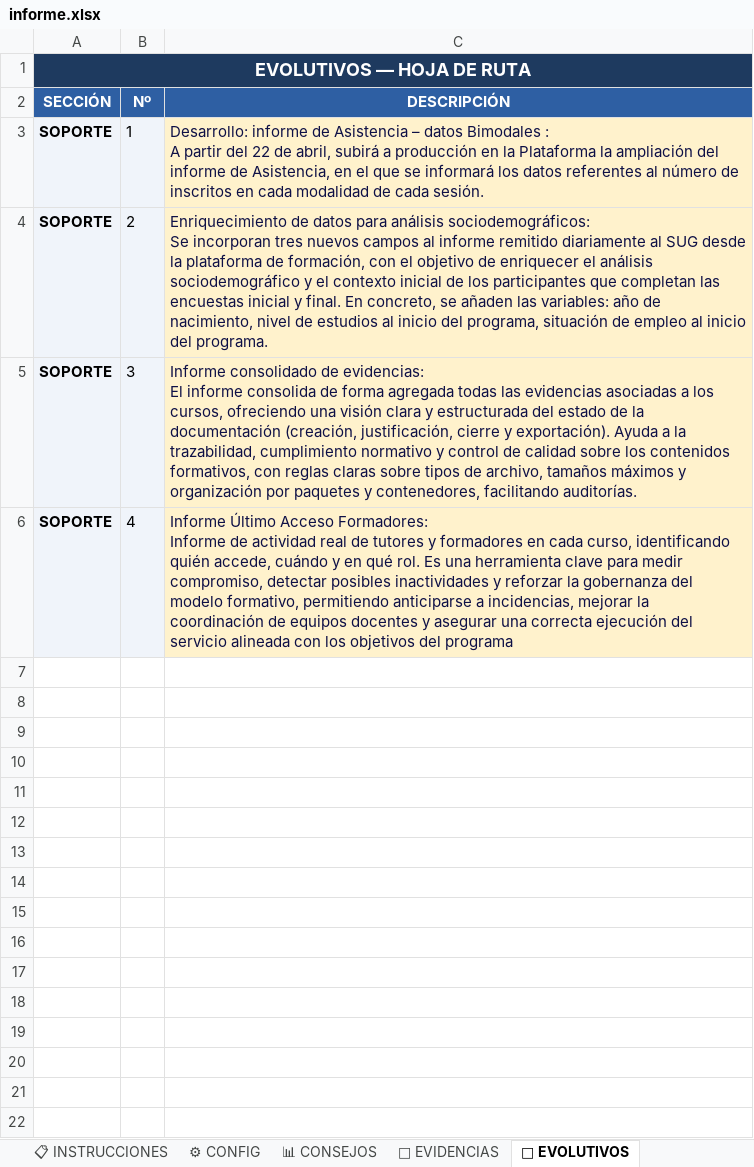
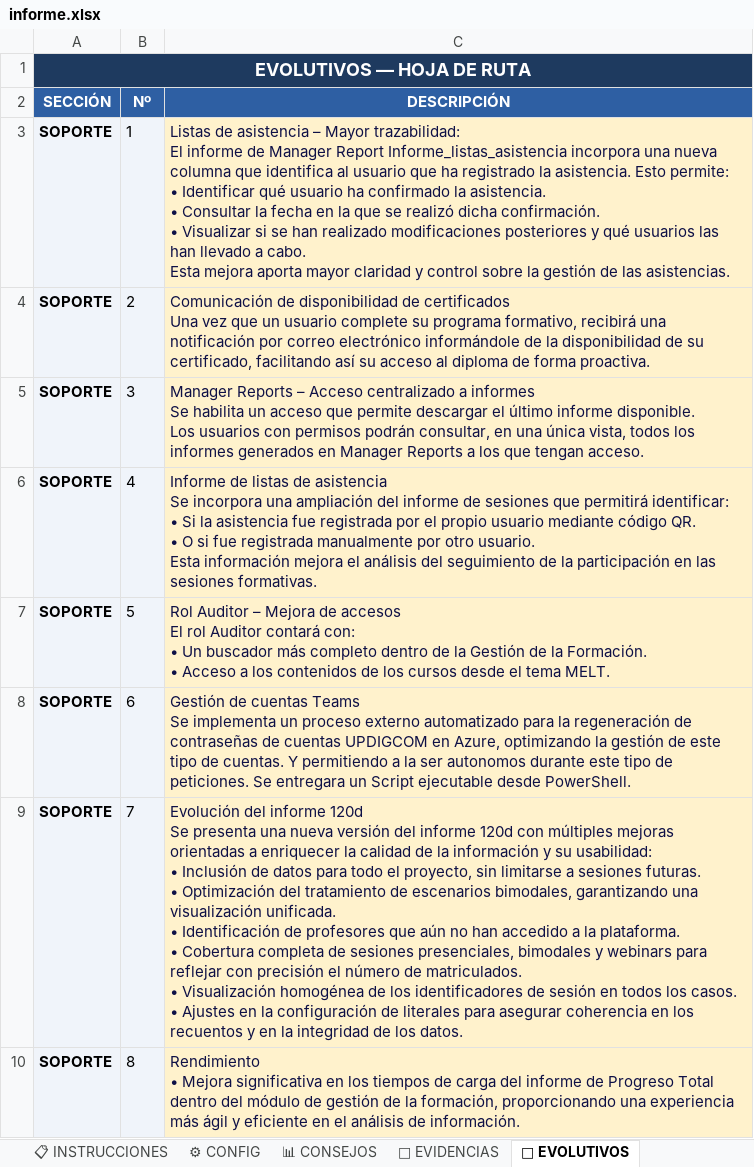
Before and after one commit to rinconrobertoj-oss/dashboard_V5, an Excel workbook: data/informe.xlsx, sheet 🚀 EVOLUTIVOS, drawn as a sheet; values as stored, in another font and other column widths than the file's, no borders; ↵ is a line break in a cell; the diff names each change by its address in the sheet, - before the commit and + after, or states it on an @@ line.

Commit message:
Informe semanal 0508

```diff
--- a/data/informe.xlsx (sheet 🚀 EVOLUTIVOS)
+++ b/data/informe.xlsx (sheet 🚀 EVOLUTIVOS)
-C3 (DESCRIPCIÓN): Desarrollo: informe de Asistencia – datos Bimodales : ↵ A partir del 22 de abril, subirá a producción en la Plataforma la ampliación del informe de Asistencia, en el que se informará los datos referentes al número de inscritos en cada modalidad de cada sesión.
+C3 (DESCRIPCIÓN): Listas de asistencia – Mayor trazabilidad: ↵ El informe de Manager Report Informe_listas_asistencia incorpora una nueva columna que identifica al usuario que ha registrado la asistencia. Esto permite: ↵ • Identificar qué usuario ha confirmado la asistencia. ↵ • Consultar la fecha en la que se realizó dicha confirmación. ↵ • Visualizar si se han realizado modificaciones posteriores y qué usuarios las han llevado a cabo. ↵ Esta mejora aporta mayor claridad y control sobre la gestión de las asistencias.
-C4 (DESCRIPCIÓN): Enriquecimiento de datos para análisis sociodemográficos: ↵ Se incorporan tres nuevos campos al informe remitido diariamente al SUG desde la plataforma de formación, con el objetivo de enriquecer el análisis sociodemográfico y el contexto inicial de los participantes que completan las encuestas inicial y final. En concreto, se añaden las variables: año de nacimiento, nivel de estudios al inicio del programa, situación de empleo al inicio del programa.
+C4 (DESCRIPCIÓN): Comunicación de disponibilidad de certificados ↵ Una vez que un usuario complete su programa formativo, recibirá una notificación por correo electrónico informándole de la disponibilidad de su certificado, facilitando así su acceso al diploma de forma proactiva.
-C5 (DESCRIPCIÓN): Informe consolidado de evidencias: ↵ El informe consolida de forma agregada todas las evidencias asociadas a los cursos, ofreciendo una visión clara y estructurada del estado de la documentación (creación, justificación, cierre y exportación). Ayuda a la trazabilidad, cumplimiento normativo y control de calidad sobre los contenidos formativos, con reglas claras sobre tipos de archivo, tamaños máximos y organización por paquetes y contenedores, facilitando auditorías.
+C5 (DESCRIPCIÓN): Manager Reports – Acceso centralizado a informes ↵ Se habilita un acceso que permite descargar el último informe disponible. ↵ Los usuarios con permisos podrán consultar, en una única vista, todos los informes generados en Manager Reports a los que tengan acceso.
-C6 (DESCRIPCIÓN): Informe Último Acceso Formadores: ↵ Informe de actividad real de tutores y formadores en cada curso, identificando quién accede, cuándo y en qué rol. Es una herramienta clave para medir compromiso, detectar posibles inactividades y reforzar la gobernanza del modelo formativo, permitiendo anticiparse a incidencias, mejorar la coordinación de equipos docentes y asegurar una correcta ejecución del servicio alineada con los objetivos del programa
+C6 (DESCRIPCIÓN): Informe de listas de asistencia ↵ Se incorpora una ampliación del informe de sesiones que permitirá identificar: ↵ • Si la asistencia fue registrada por el propio usuario mediante código QR. ↵ • O si fue registrada manualmente por otro usuario. ↵ Esta información mejora el análisis del seguimiento de la participación en las sesiones formativas.
+row 7: SOPORTE | 5 | Rol Auditor – Mejora de accesos ↵ El rol Auditor contará con: ↵ • Un buscador más completo dentro de la Gestión de la Formación. ↵ • Acceso a los contenidos de los cursos desde el tema MELT.
+row 8: SOPORTE | 6 | Gestión de cuentas Teams ↵ Se implementa un proceso externo automatizado para la regeneración de contraseñas de cuentas UPDIGCOM en Azure, optimizando la gestión de este tipo de cuentas. Y permitiendo a la ser autonomos durante este tipo de peticiones. Se entregara un Script ejecutable desde PowerShell.
+row 9: SOPORTE | 7 | Evolución del informe 120d ↵ Se presenta una nueva versión del informe 120d con múltiples mejoras orientadas a enriquecer la calidad de la información y su usabilidad: ↵ • Inclusión de datos para todo el proyecto, sin limitarse a sesiones futuras. ↵ • Optimización del tratamiento de escenarios bimodales, garantizando una visualización unificada. ↵ • Identificación de profesores que aún no han accedido a la plataforma. ↵ • Cobertura completa de sesiones presenciales, bimodales y webinars para reflejar con precisión el número de matriculados. ↵ • Visualización homogénea de los identificadores de sesión en todos los casos. ↵ • Ajustes en la configuración de literales para asegurar coherencia en los recuentos y en la integridad de los datos.
+row 10: SOPORTE | 8 | Rendimiento ↵ • Mejora significativa en los tiempos de carga del informe de Progreso Total dentro del módulo de gestión de la formación, proporcionando una experiencia más ágil y eficiente en el análisis de información.
```
Also changed, not shown: sheet 📁 EVIDENCIAS, sheet 📊 CONSEJOS, sheet 📈 HISTÓRICO CONSEJOS, sheet 📈 HISTÓRICO GLOBAL, sheet ⚙ CONFIG, 1 other file.
